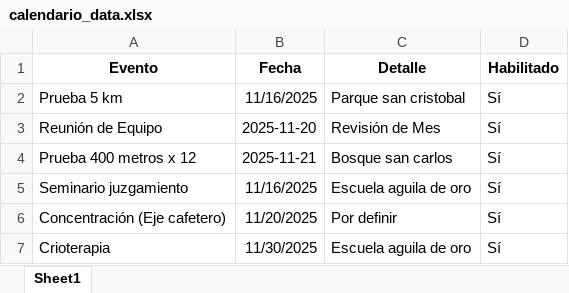
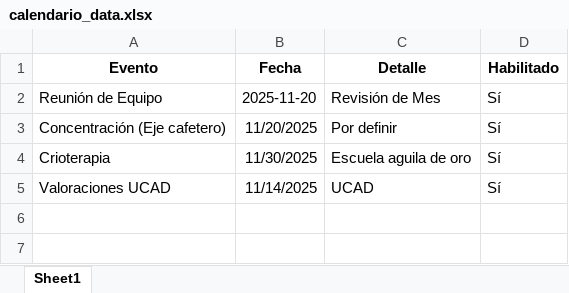
Before and after one commit to kean-bionics/Gestor-deportivo-keansports, an Excel workbook: calendario_data.xlsx, sheet Sheet1, drawn as a sheet; values as stored, in another font and other column widths than the file's, no borders; removed rows and columns are numbered as before the commit, all else as after; the diff names each change by its address in the sheet, - before the commit and + after, or states it on an @@ line.

Commit message:
Add files via upload

```diff
--- a/calendario_data.xlsx (sheet Sheet1)
+++ b/calendario_data.xlsx (sheet Sheet1)
-row 2: Prueba 5 km | 11/16/2025 | Parque san cristobal | Sí
-row 4: Prueba 400 metros x 12 | 2025-11-21 | Bosque san carlos | Sí
-row 5: Seminario juzgamiento | 11/16/2025 | Escuela aguila de oro | Sí
+row 5: Valoraciones UCAD | 11/14/2025 | UCAD | Sí
```
